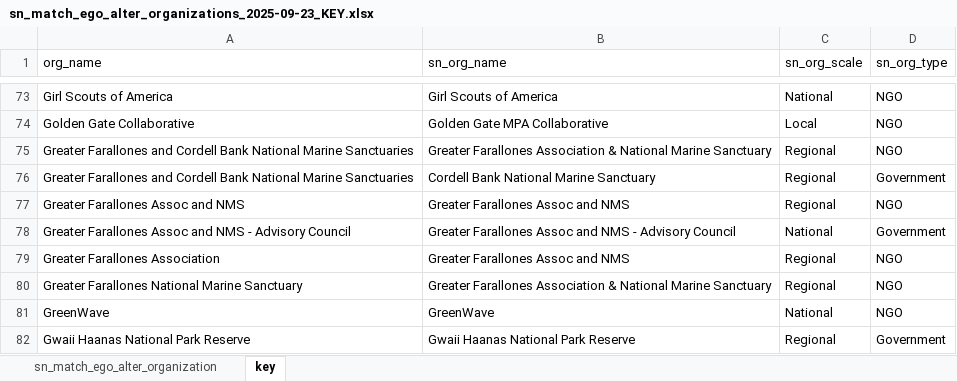
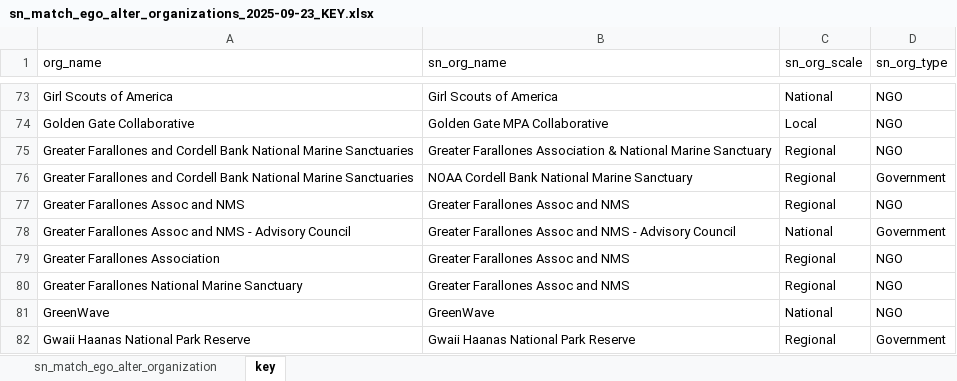
Before and after one commit to ucd-cepb/russian, an Excel workbook: data/sen/sn_match_ego_alter_organizations_2025-09-23_KEY.xlsx, sheet key, drawn as a sheet; only a part is shown, gaps mark what is left out; values as stored, in another font and other column widths than the file's, no borders; the diff covers the shown part only; the diff names each change by its address in the sheet, - before the commit and + after, or states it on an @@ line.

```diff
--- a/data/sen/sn_match_ego_alter_organizations_2025-09-23_KEY.xlsx (sheet key)
+++ b/data/sen/sn_match_ego_alter_organizations_2025-09-23_KEY.xlsx (sheet key)
-B76 (sn_org_name): Cordell Bank National Marine Sanctuary
+B76 (sn_org_name): NOAA Cordell Bank National Marine Sanctuary
-B80 (sn_org_name): Greater Farallones Association & National Marine Sanctuary
+B80 (sn_org_name): Greater Farallones Assoc and NMS
```
Also changed, not shown: 6 added rows and 4 edited cells elsewhere in this sheet, sheet sn_match_ego_alter_organization, 14 other files.
